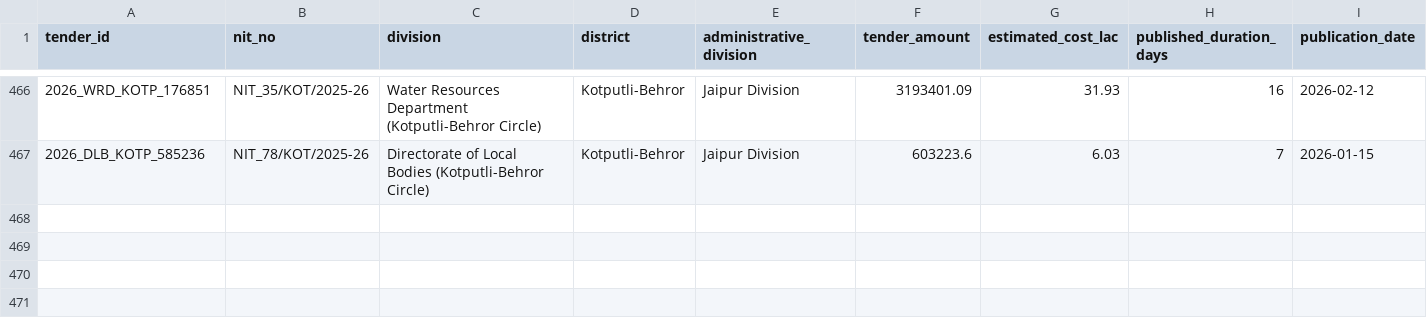
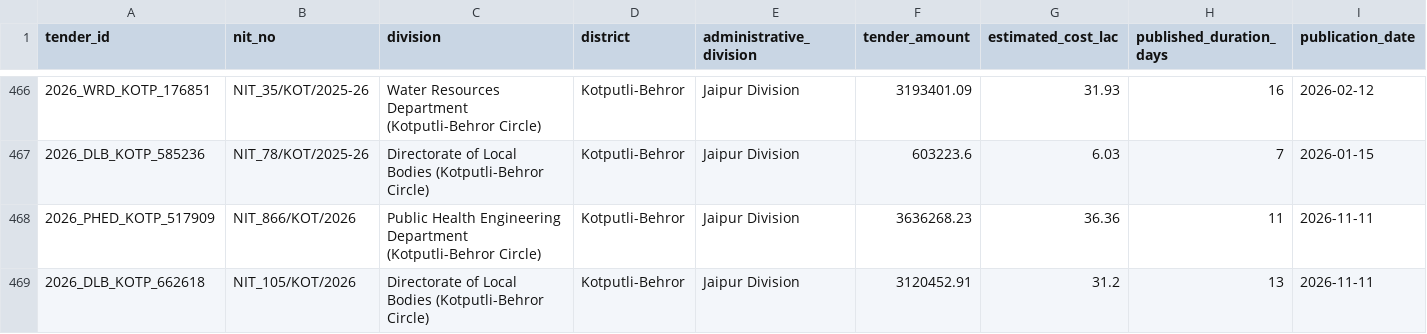
Before and after one commit to WEB-DEVELOPER61/raj-truth-procurement-web, a CSV file: data/districts/kotputli_behror.csv, drawn as a sheet; only a part is shown, gaps mark what is left out.

```diff
--- a/data/districts/kotputli_behror.csv
+++ b/data/districts/kotputli_behror.csv
@@ -467 +467,3 @@ tender_id,nit_no,division,district,administrative_division,tender_amount,estimat
 2026_DLB_KOTP_585236,NIT_78/KOT/2025-26,Directorate of Local Bodies (Kotputli-Behror Circle),Kotputli-Behror,Jaipur Division,603223.6,6.03,7,2026-01-15
+2026_PHED_KOTP_517909,NIT_866/KOT/2026,Public Health Engineering Department (Kotputli-Behror Circle),Kotputli-Behror,Jaipur Division,3636268.23,36.36,11,2026-11-11
+2026_DLB_KOTP_662618,NIT_105/KOT/2026,Directorate of Local Bodies (Kotputli-Behror Circle),Kotputli-Behror,Jaipur Division,3120452.91,31.2,13,2026-11-11
```
Also changed, not shown: data/districts/didwana_kuchaman.csv, data/districts/hanumangarh.csv, 38 other files.
